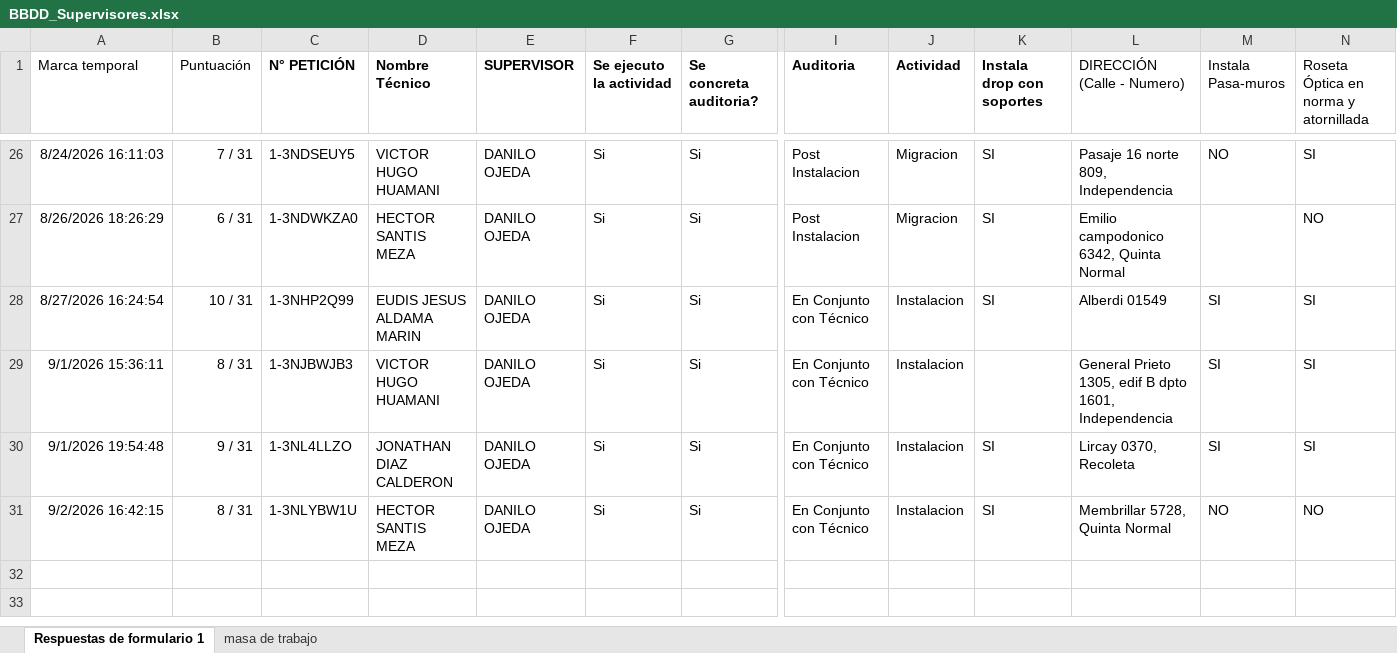
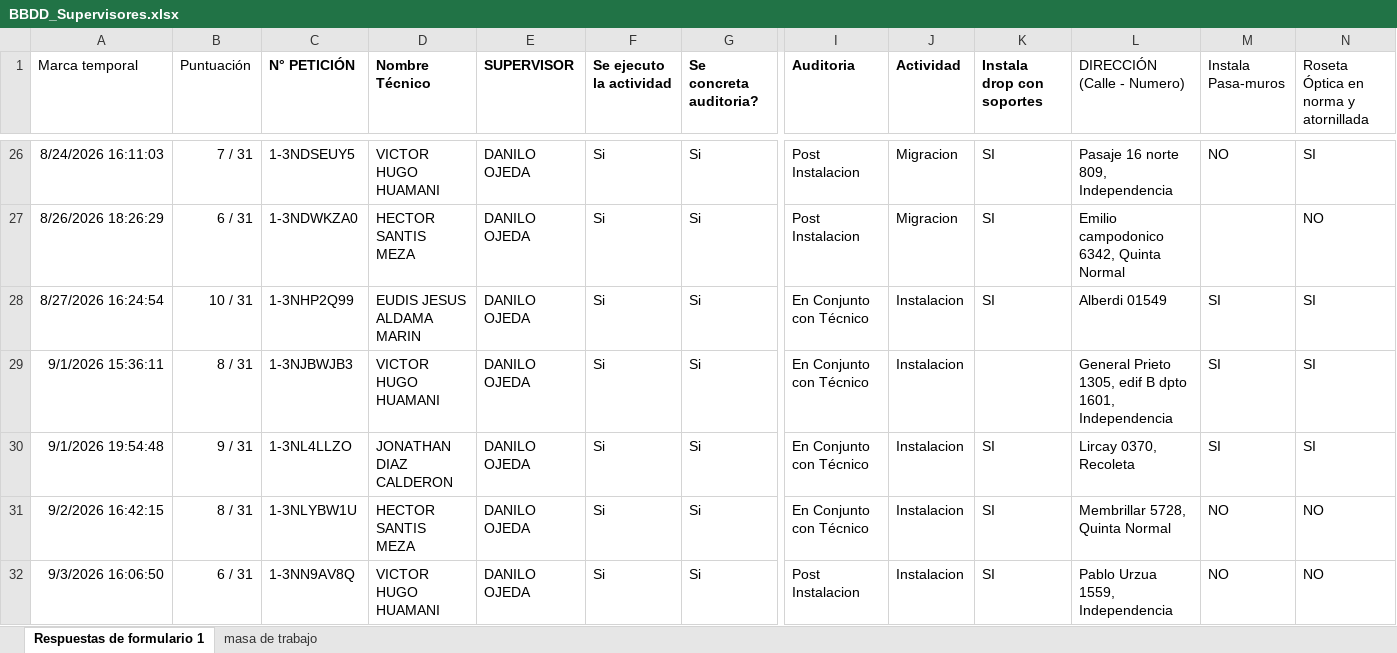
Before and after one commit to JhonasVK/dashboard-auditorias, an Excel workbook: data/BBDD_Supervisores.xlsx, sheet Respuestas de formulario 1, drawn as a sheet; only a part is shown, gaps mark what is left out; values as stored, in another font and other column widths than the file's, no borders; table styles not drawn; rows hold the shown columns only; the diff names each change by its address in the sheet, - before the commit and + after, or states it on an @@ line.

Commit message:
Actualizacion --04-09-2026  08:51

```diff
--- a/data/BBDD_Supervisores.xlsx (sheet Respuestas de formulario 1)
+++ b/data/BBDD_Supervisores.xlsx (sheet Respuestas de formulario 1)
+row 32: 9/3/2026 16:06:50 | 6 / 31 | 1-3NN9AV8Q | VICTOR HUGO HUAMANI | DANILO OJEDA | Si | Si | Post Instalacion | Instalacion | SI | Pablo Urzua 1559, Independencia | NO | NO
```
